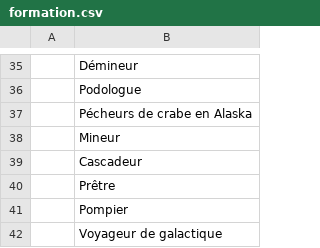
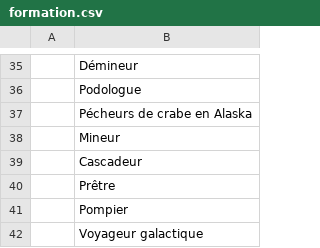
Before and after one commit to Pistou2/P_GestProj, a CSV file: SQL/formation.csv, drawn as a sheet; only a part is shown, gaps mark what is left out; the diff names each change by its address in the sheet, - before the commit and + after, or states it on an @@ line.

```diff
--- a/SQL/formation.csv
+++ b/SQL/formation.csv
-B42: Voyageur de galactique
+B42: Voyageur galactique
```
Also changed, not shown: 1 other file.
